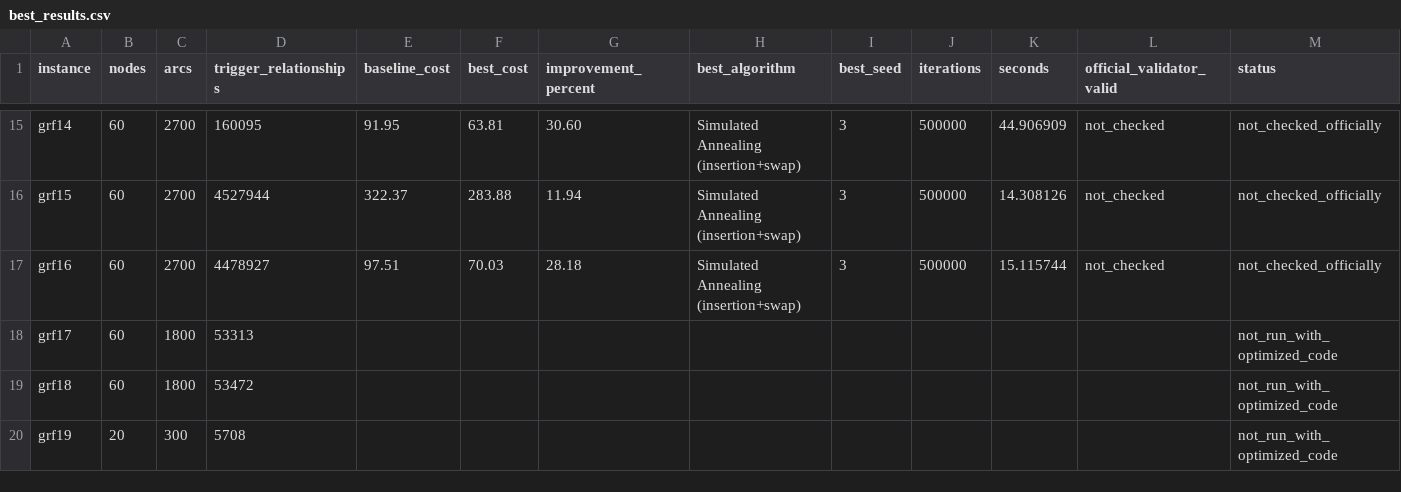
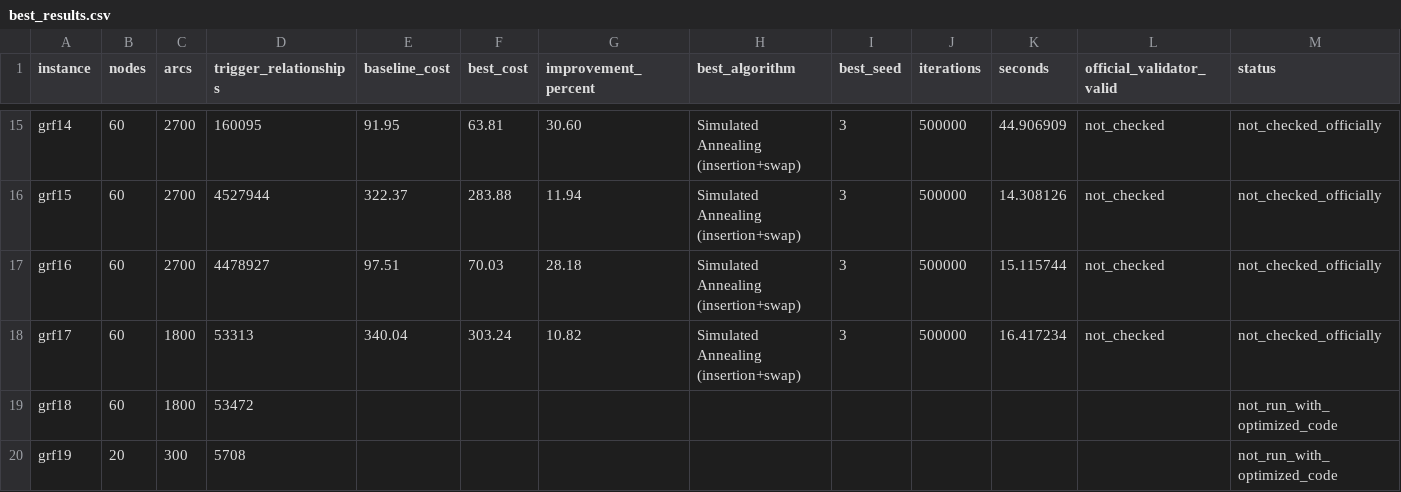
Before and after one commit to Pranvera08/Pranvera-Gashi-The-Trigger-Arc-TSP, a CSV file: results/best_results.csv, drawn as a sheet; only a part is shown, gaps mark what is left out.

```diff
--- a/results/best_results.csv
+++ b/results/best_results.csv
@@ -17,3 +17,3 @@ grf15,60,2700,4527944,322.37,283.88,11.94,Simulated Annealing (insertion+swap),3
 grf16,60,2700,4478927,97.51,70.03,28.18,Simulated Annealing (insertion+swap),3,500000,15.115744,not_checked,not_checked_officially
-grf17,60,1800,53313,,,,,,,,,not_run_with_optimized_code
+grf17,60,1800,53313,340.04,303.24,10.82,Simulated Annealing (insertion+swap),3,500000,16.417234,not_checked,not_checked_officially
 grf18,60,1800,53472,,,,,,,,,not_run_with_optimized_code
```
Also changed, not shown: results/results_optimized.csv, 2 other files.
